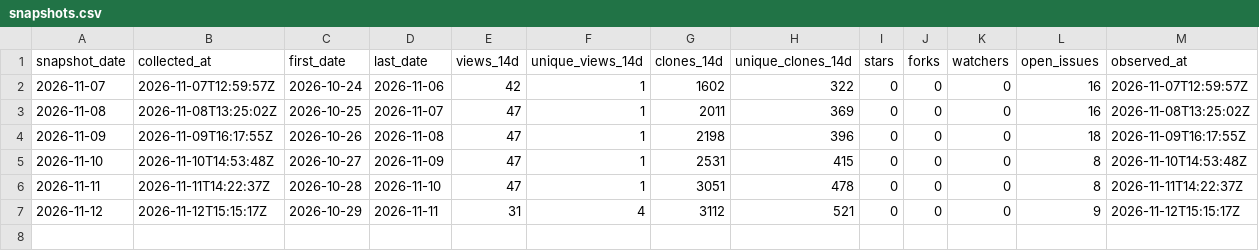
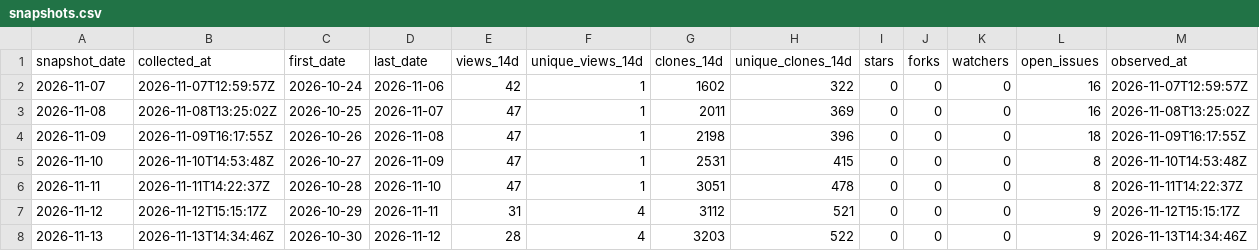
Before and after one commit to danielep71/K-NSFR, a CSV file: data/snapshots.csv, drawn as a sheet; the diff names each change by its address in the sheet, - before the commit and + after, or states it on an @@ line.

```diff
--- a/data/snapshots.csv
+++ b/data/snapshots.csv
+row 8: 2026-11-13 | 2026-11-13T14:34:46Z | 2026-10-30 | 2026-11-12 | 28 | 4 | 3203 | 522 | 0 | 0 | 0 | 9 | 2026-11-13T14:34:46Z
```
Also changed, not shown: data/daily.csv, data/paths.csv, 3 other files.
